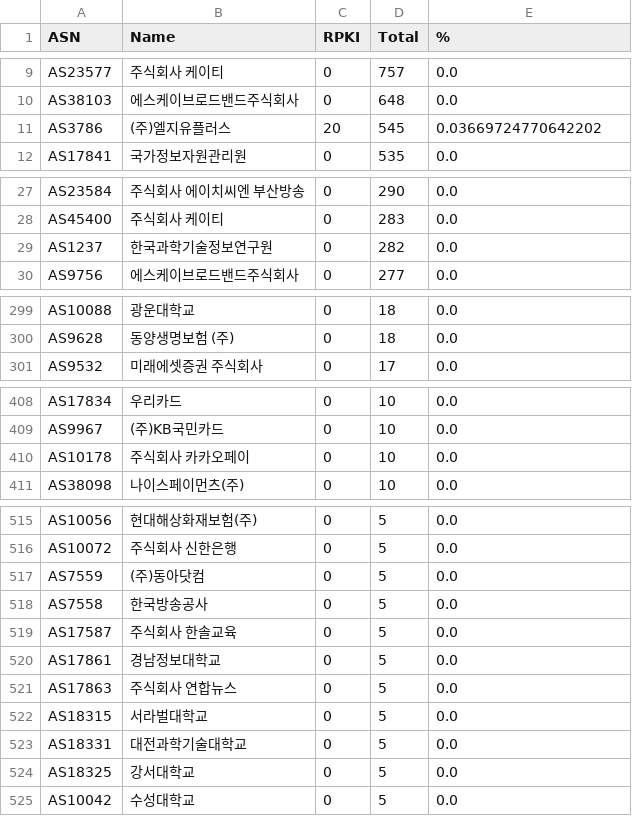
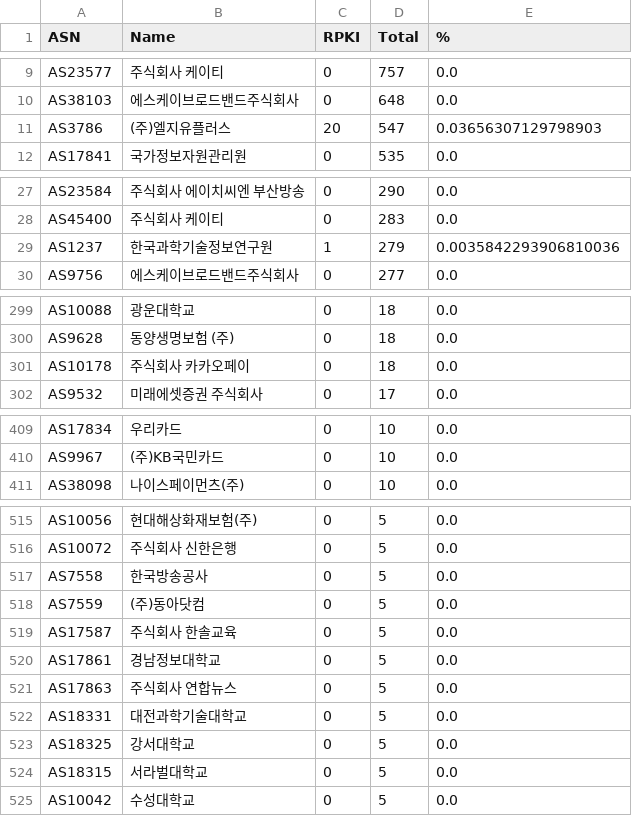
Before and after one commit to dxdxdt/rpki-tracker-kr, a CSV file: result.csv, drawn as a sheet; only a part is shown, gaps mark what is left out; the diff covers the shown part only.

```diff
--- a/result.csv
+++ b/result.csv
@@ -10,3 +10,3 @@ AS23577,주식회사 케이티,0,757,0.0
 AS38103,에스케이브로드밴드주식회사,0,648,0.0
-AS3786,(주)엘지유플러스,20,545,0.03669724770642202
+AS3786,(주)엘지유플러스,20,547,0.03656307129798903
 AS17841,국가정보자원관리원,0,535,0.0
@@ -28,3 +28,3 @@ AS23584,주식회사 에이치씨엔 부산방송,0,290,0.0
 AS45400,주식회사 케이티,0,283,0.0
-AS1237,한국과학기술정보연구원,0,282,0.0
+AS1237,한국과학기술정보연구원,1,279,0.0035842293906810036
 AS9756,에스케이브로드밴드주식회사,0,277,0.0
@@ -300,2 +300,3 @@ AS10088,광운대학교,0,18,0.0
 AS9628,동양생명보험 (주),0,18,0.0
+AS10178,주식회사 카카오페이,0,18,0.0
 AS9532,미래에셋증권 주식회사,0,17,0.0
@@ -409,3 +410,2 @@ AS17834,우리카드,0,10,0.0
 AS9967,(주)KB국민카드,0,10,0.0
-AS10178,주식회사 카카오페이,0,10,0.0
 AS38098,나이스페이먼츠(주),0,10,0.0
@@ -516,4 +516,4 @@ AS10056,현대해상화재보험(주),0,5,0.0
 AS10072,주식회사 신한은행,0,5,0.0
+AS7558,한국방송공사,0,5,0.0
 AS7559,(주)동아닷컴,0,5,0.0
-AS7558,한국방송공사,0,5,0.0
 AS17587,주식회사 한솔교육,0,5,0.0
@@ -521,5 +521,5 @@ AS17861,경남정보대학교,0,5,0.0
 AS17863,주식회사 연합뉴스,0,5,0.0
-AS18315,서라벌대학교,0,5,0.0
 AS18331,대전과학기술대학교,0,5,0.0
 AS18325,강서대학교,0,5,0.0
+AS18315,서라벌대학교,0,5,0.0
 AS10042,수성대학교,0,5,0.0
```
Also changed, not shown: 2 added rows, 2 removed rows, 9 moved rows and 5 edited cells elsewhere in this file, 7 other files.
